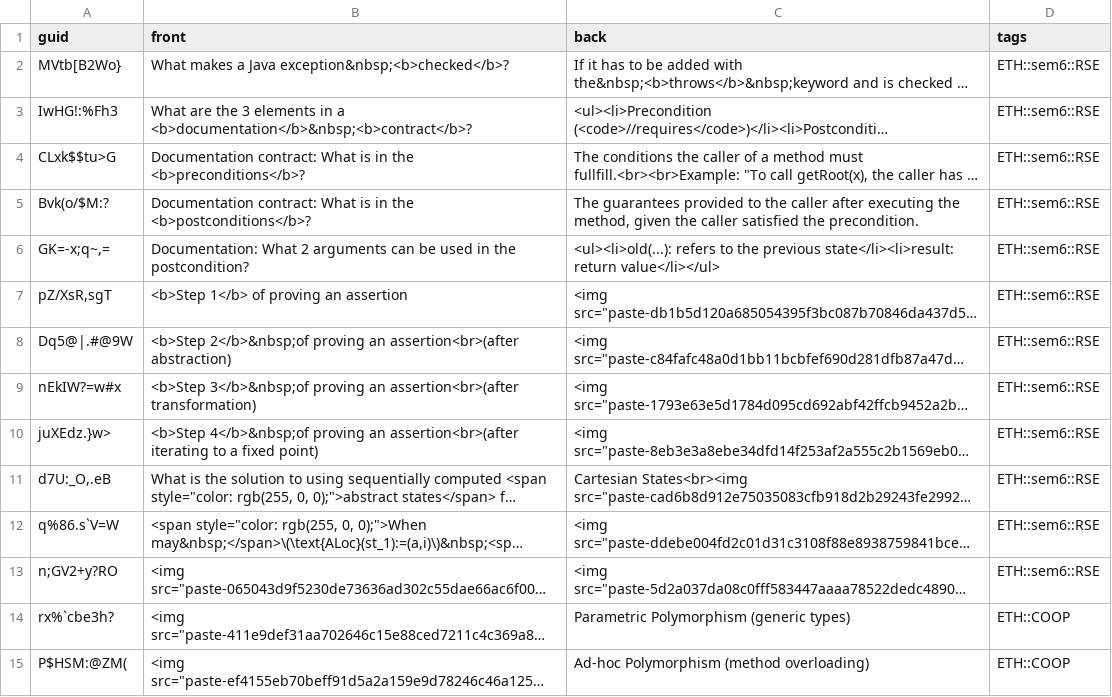
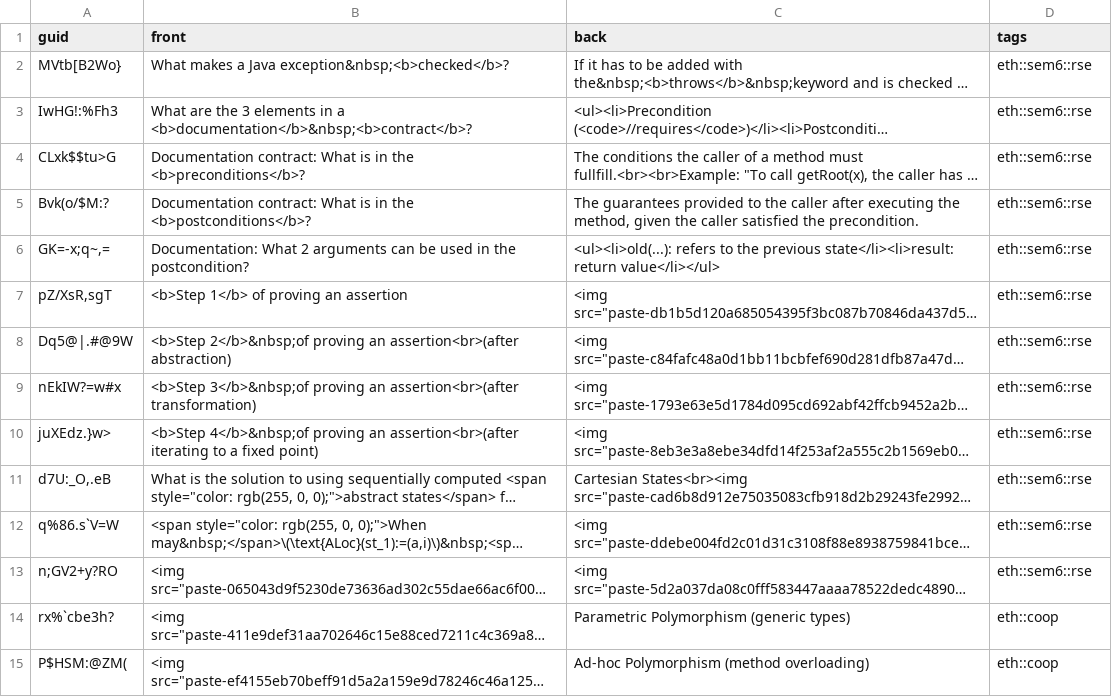
Before and after one commit to XYQuadrat/eth-anki, a CSV file: src/data/Basic.csv, drawn as a sheet; long unchanged cells end in …; the diff names each change by its address in the sheet, - before the commit and + after, or states it on an @@ line.

```diff
--- a/src/data/Basic.csv
+++ b/src/data/Basic.csv
-D2:D13 (tags): ETH::sem6::RSE
+D2:D13 (tags): eth::sem6::rse
-D14:D15 (tags): ETH::COOP
+D14:D15 (tags): eth::coop
```
Also changed, not shown: src/data/Abbreviation + Explanation.csv, src/data/Cloze (overlapping).csv, 6 other files.
